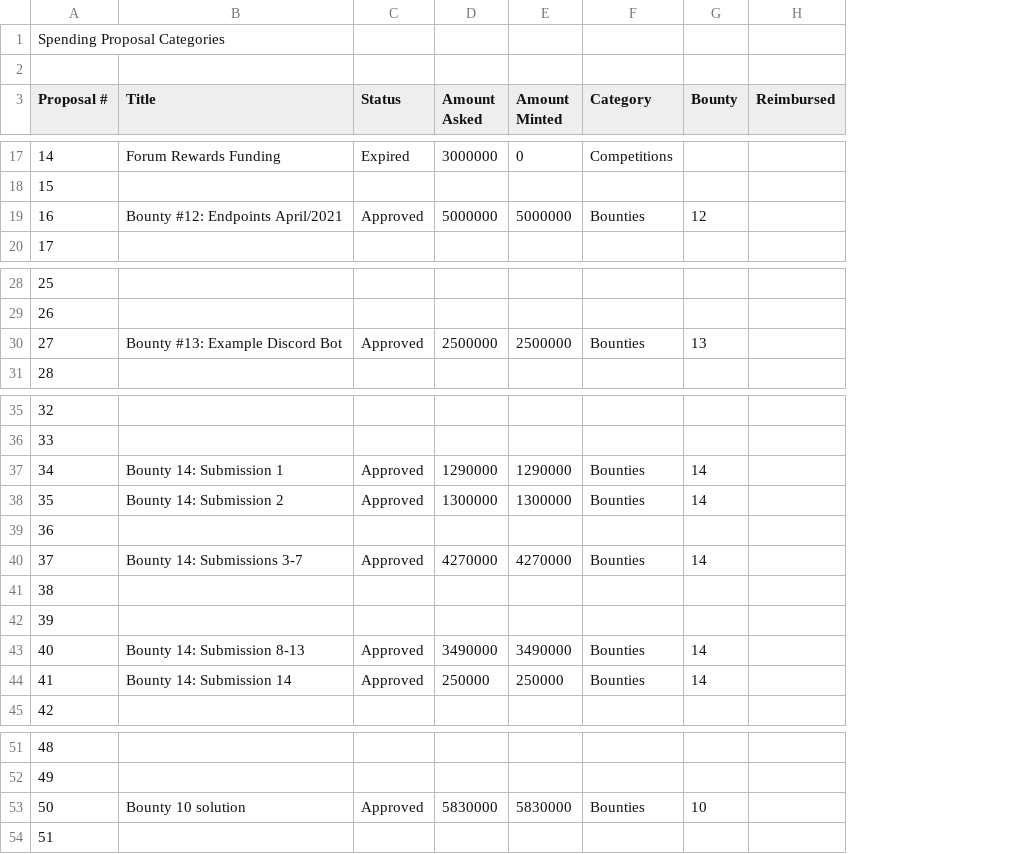
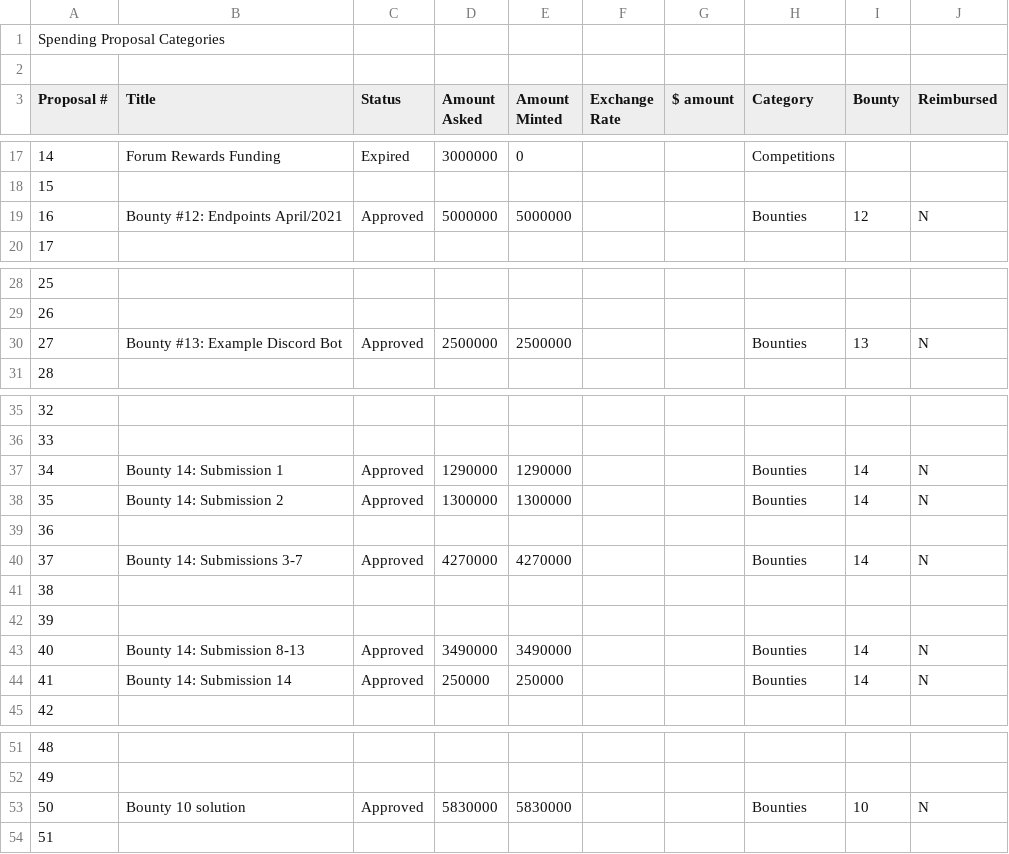
Before and after one commit to jacklee2020716/community-repo, a CSV file: documentation/spending_proposal_categories.csv, drawn as a sheet; only a part is shown, gaps mark what is left out; addresses are those after the commit; the diff covers the shown part only; the diff names each change by its address in the sheet, - before the commit and + after, or states it on an @@ line.

```diff
--- a/documentation/spending_proposal_categories.csv
+++ b/documentation/spending_proposal_categories.csv
+column F (Exchange Rate), empty
+column G ($ amount), empty
-J19 (Reimbursed): (empty)
+J19 (Reimbursed): N
-J30 (Reimbursed): (empty)
+J30 (Reimbursed): N
-J37:J38 (Reimbursed): (empty)
+J37:J38 (Reimbursed): N
-J40 (Reimbursed): (empty)
+J40 (Reimbursed): N
-J43:J44 (Reimbursed): (empty)
+J43:J44 (Reimbursed): N
-J53 (Reimbursed): (empty)
+J53 (Reimbursed): N
```
Also changed, not shown: 10 removed rows and 2 edited cells elsewhere in this file.
